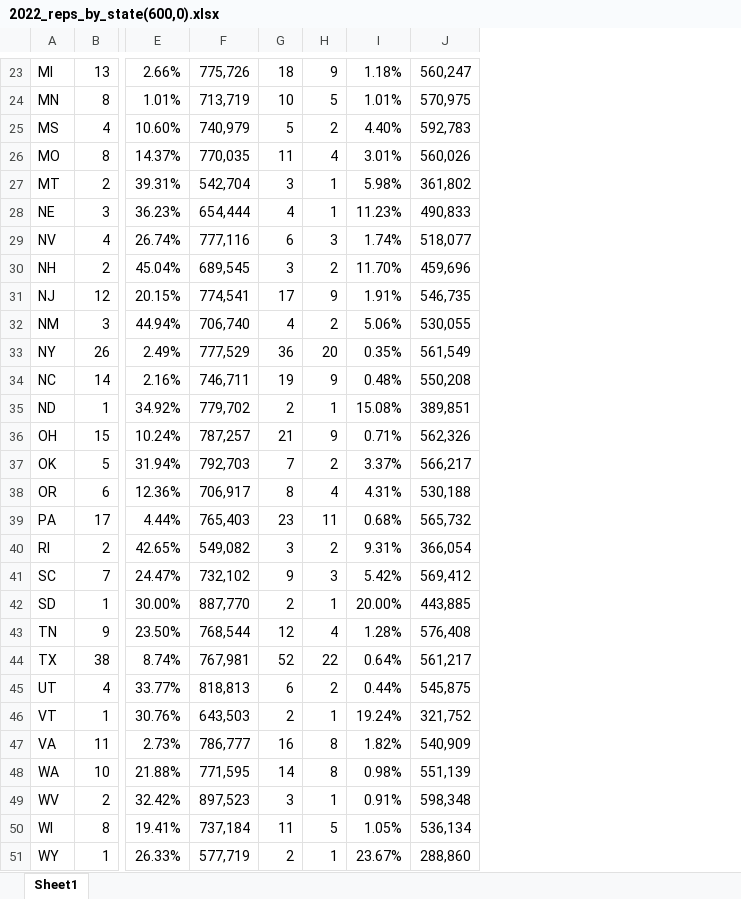
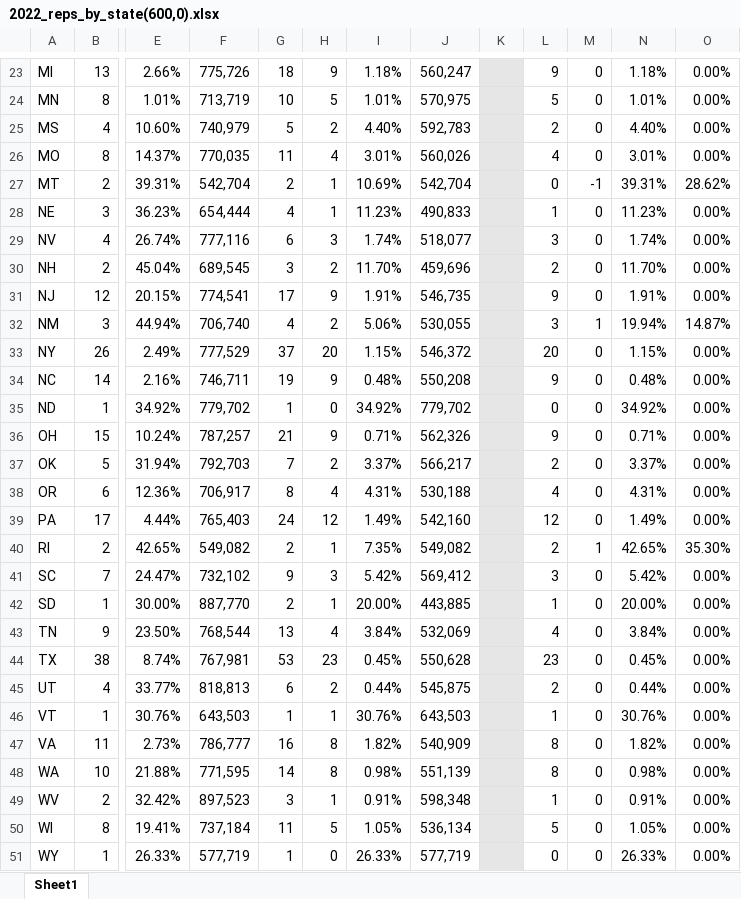
Before and after one commit to alecramsay/MM2, an Excel workbook: results/2022_reps_by_state(600,0).xlsx, sheet Sheet1, drawn as a sheet; only a part is shown, gaps mark what is left out; values as stored, in another font and other column widths than the file's, no borders; conditional formats not drawn; the diff covers the shown part only; the diff names each change by its address in the sheet, - before the commit and + after, or states it on an @@ line.

```diff
--- a/results/2022_reps_by_state(600,0).xlsx (sheet Sheet1)
+++ b/results/2022_reps_by_state(600,0).xlsx (sheet Sheet1)
+column K, empty
+column L, rows 23-51: 9 | 5 | 2 | 4 | 0 | 1 | 3 | 2 | 9 | 3 | 20 | 9 | 0 | 9 | 2 | 4 | 12 | 2 | 3 | 1 | 4 | 23 | 2 | 1 | 8 | 8 | 1 | 5 | 0
+column M, rows 23-51: 0 | 0 | 0 | 0 | -1 | 0 | 0 | 0 | 0 | 1 | 0 | 0 | 0 | 0 | 0 | 0 | 0 | 1 | 0 | 0 | 0 | 0 | 0 | 0 | 0 | 0 | 0 | 0 | 0
+column N, rows 23-51: 1.18% | 1.01% | 4.40% | 3.01% | 39.31% | 11.23% | 1.74% | 11.70% | 1.91% | 19.94% | 1.15% | 0.48% | 34.92% | 0.71% | 3.37% | 4.31% | 1.49% | 42.65% | 5.42% | 20.00% | 3.84% | 0.45% | 0.44% | 30.76% | 1.82% | 0.98% | 0.91% | 1.05% | 26.33%
+column O, rows 23-51: 0.00% | 0.00% | 0.00% | 0.00% | 28.62% | 0.00% | 0.00% | 0.00% | 0.00% | 14.87% | 0.00% | 0.00% | 0.00% | 0.00% | 0.00% | 0.00% | 0.00% | 35.30% | 0.00% | 0.00% | 0.00% | 0.00% | 0.00% | 0.00% | 0.00% | 0.00% | 0.00% | 0.00% | 0.00%
-G27: 3
+G27: 2
-I27: 5.98%
+I27: 10.69%
-J27: 361,802
+J27: 542,704
-G33: 36
+G33: 37
-I33: 0.35%
+I33: 1.15%
-J33: 561,549
+J33: 546,372
-G35: 2
+G35: 1
-H35: 1
+H35: 0
-I35: 15.08%
+I35: 34.92%
-J35: 389,851
+J35: 779,702
-G39: 23
+G39: 24
-H39: 11
+H39: 12
-I39: 0.68%
+I39: 1.49%
-J39: 565,732
+J39: 542,160
-G40: 3
+G40: 2
-H40: 2
+H40: 1
-I40: 9.31%
+I40: 7.35%
-J40: 366,054
+J40: 549,082
-G43: 12
+G43: 13
-I43: 1.28%
+I43: 3.84%
-J43: 576,408
+J43: 532,069
-G44: 52
+G44: 53
-H44: 22
+H44: 23
-I44: 0.64%
+I44: 0.45%
-J44: 561,217
+J44: 550,628
-G46: 2
+G46: 1
-I46: 19.24%
+I46: 30.76%
-J46: 321,752
+J46: 643,503
-G51: 2
+G51: 1
-H51: 1
+H51: 0
-I51: 23.67%
+I51: 26.33%
-J51: 288,860
+J51: 577,719
```
Also changed, not shown: 11 edited cells elsewhere in this sheet, 3 other files.
